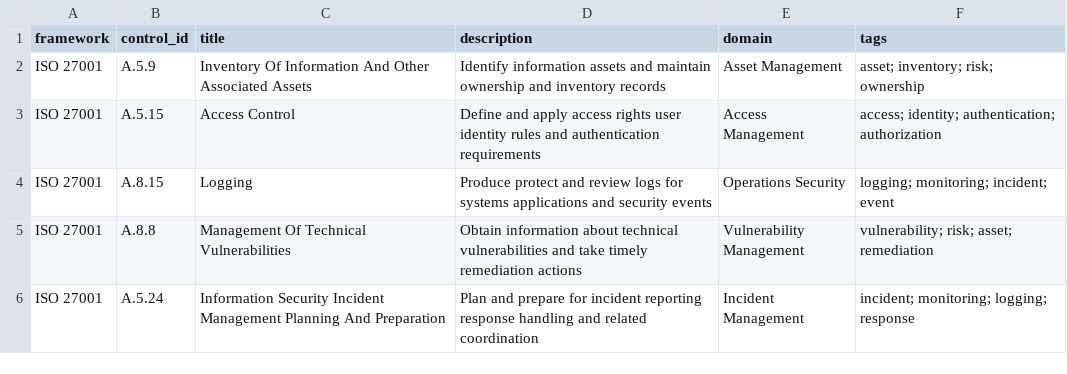
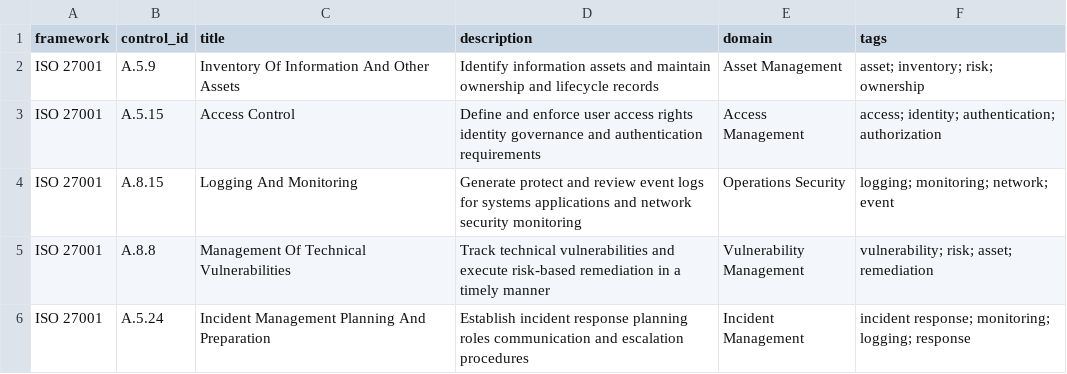
Before and after one commit to nareshkumar-boga/security_controls_crosswalk, a CSV file: data/iso27001.csv, drawn as a sheet.

```diff
--- a/data/iso27001.csv
+++ b/data/iso27001.csv
@@ -1,6 +1,6 @@
 framework,control_id,title,description,domain,tags
-ISO 27001,A.5.9,Inventory Of Information And Other Associated Assets,Identify information assets and maintain ownership and inventory records,Asset Management,asset; inventory; risk; ownership
-ISO 27001,A.5.15,Access Control,Define and apply access rights user identity rules and authentication requirements,Access Management,access; identity; authentication; authorization
-ISO 27001,A.8.15,Logging,Produce protect and review logs for systems applications and security events,Operations Security,logging; monitoring; incident; event
-ISO 27001,A.8.8,Management Of Technical Vulnerabilities,Obtain information about technical vulnerabilities and take timely remediation actions,Vulnerability Management,vulnerability; risk; asset; remediation
-ISO 27001,A.5.24,Information Security Incident Management Planning And Preparation,Plan and prepare for incident reporting response handling and related coordination,Incident Management,incident; monitoring; logging; response
+ISO 27001,A.5.9,Inventory Of Information And Other Assets,Identify information assets and maintain ownership and lifecycle records,Asset Management,asset; inventory; risk; ownership
+ISO 27001,A.5.15,Access Control,Define and enforce user access rights identity governance and authentication requirements,Access Management,access; identity; authentication; authorization
+ISO 27001,A.8.15,Logging And Monitoring,Generate protect and review event logs for systems applications and network security monitoring,Operations Security,logging; monitoring; network; event
+ISO 27001,A.8.8,Management Of Technical Vulnerabilities,Track technical vulnerabilities and execute risk-based remediation in a timely manner,Vulnerability Management,vulnerability; risk; asset; remediation
+ISO 27001,A.5.24,Incident Management Planning And Preparation,Establish incident response planning roles communication and escalation procedures,Incident Management,incident response; monitoring; logging; response
```
Also changed, not shown: data/nist_csf.csv, 9 other files.
